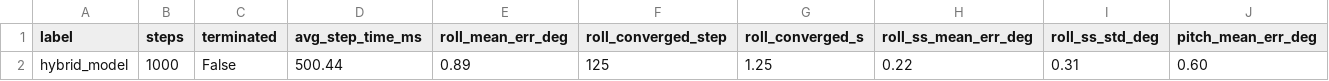
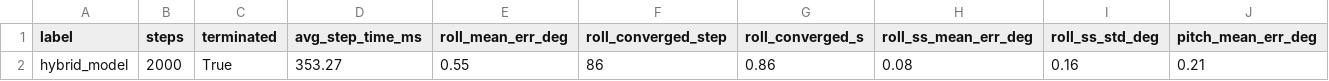
Before and after one commit to Titouaaaan/FW-FlightControl, a CSV file: fw_flightcontrol/data/hybrid_mppi/metrics_r20_p10_hybrid_model.csv, drawn as a sheet; only a part is shown; removed rows and columns are numbered as before the commit, all else as after; rows hold the shown columns only; the diff names each change by its address in the sheet, - before the commit and + after, or states it on an @@ line.

Commit message:
new plots for hybrid model

```diff
--- a/fw_flightcontrol/data/hybrid_mppi/metrics_r20_p10_hybrid_model.csv
+++ b/fw_flightcontrol/data/hybrid_mppi/metrics_r20_p10_hybrid_model.csv
-row 2: hybrid_model | 1000 | False | 500.44 | 0.89 | 125 | 1.25 | 0.22 | 0.31 | 0.60
+row 2: hybrid_model | 2000 | True | 353.27 | 0.55 | 86 | 0.86 | 0.08 | 0.16 | 0.21
```
Also changed, not shown: fw_flightcontrol/data/hybrid_mppi/metrics_r55_p28_hybrid_model.csv, 2 other files.
